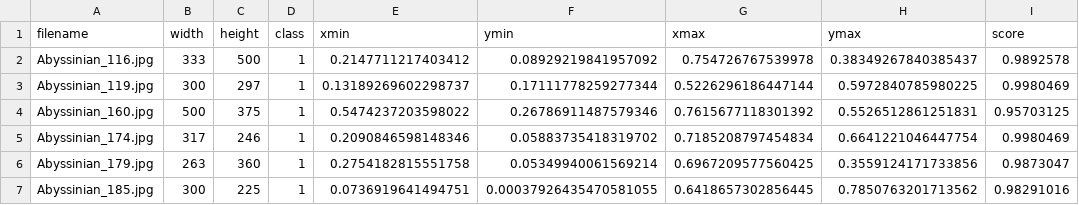
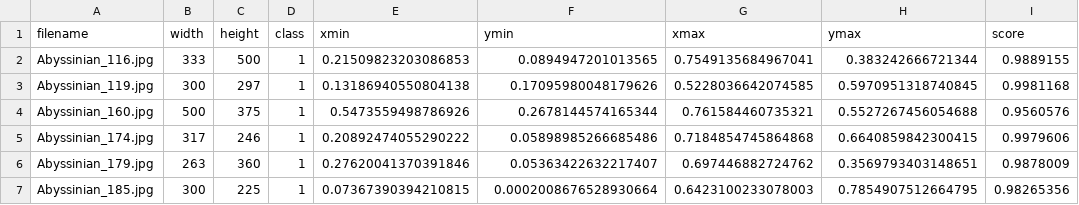
Before and after one commit to embedded-machine-learning/eml-tools-samples, a CSV file: oxford_pets_reduced_openvino/results/tf2oda_ssdmobilenetv2_300x300_pets_D100_OVFP16/Inteli7dp3510/detections.csv, drawn as a sheet; only a part is shown; the diff covers the shown part only.

```diff
--- a/oxford_pets_reduced_openvino/results/tf2oda_ssdmobilenetv2_300x300_pets_D100_OVFP16/Inteli7dp3510/detections.csv
+++ b/oxford_pets_reduced_openvino/results/tf2oda_ssdmobilenetv2_300x300_pets_D100_OVFP16/Inteli7dp3510/detections.csv
@@ -1,7 +1,7 @@
 filename;width;height;class;xmin;ymin;xmax;ymax;score
-Abyssinian_116.jpg;333;500;1;0.2147711217403412;0.08929219841957092;0.754726767539978;0.38349267840385437;0.9892578
-Abyssinian_119.jpg;300;297;1;0.13189269602298737;0.17111778259277344;0.5226296186447144;0.5972840785980225;0.9980469
-Abyssinian_160.jpg;500;375;1;0.5474237203598022;0.26786911487579346;0.7615677118301392;0.5526512861251831;0.95703125
-Abyssinian_174.jpg;317;246;1;0.2090846598148346;0.05883735418319702;0.7185208797454834;0.6641221046447754;0.9980469
-Abyssinian_179.jpg;263;360;1;0.2754182815551758;0.05349940061569214;0.6967209577560425;0.3559124171733856;0.9873047
-Abyssinian_185.jpg;300;225;1;0.0736919641494751;0.00037926435470581055;0.6418657302856445;0.7850763201713562;0.98291016
+Abyssinian_116.jpg;333;500;1;0.21509823203086853;0.0894947201013565;0.7549135684967041;0.383242666721344;0.9889155
+Abyssinian_119.jpg;300;297;1;0.13186940550804138;0.17095980048179626;0.5228036642074585;0.5970951318740845;0.9981168
+Abyssinian_160.jpg;500;375;1;0.5473559498786926;0.2678144574165344;0.761584460735321;0.5527267456054688;0.9560576
+Abyssinian_174.jpg;317;246;1;0.20892474055290222;0.05898985266685486;0.7184854745864868;0.6640859842300415;0.9979606
+Abyssinian_179.jpg;263;360;1;0.27620041370391846;0.05363422632217407;0.697446882724762;0.3569793403148651;0.9878009
+Abyssinian_185.jpg;300;225;1;0.07367390394210815;0.0002008676528930664;0.6423100233078003;0.7854907512664795;0.98265356
```
Also changed, not shown: 70 edited cells elsewhere in this file, oxford_pets_reduced_openvino/results/performance.csv, oxford_pets_reduced_openvino/results/tf2oda_ssdmobilenetv2_300x300_pets_D100_OVFP32/Inteli7dp3510/detections.csv, 40 other files.
